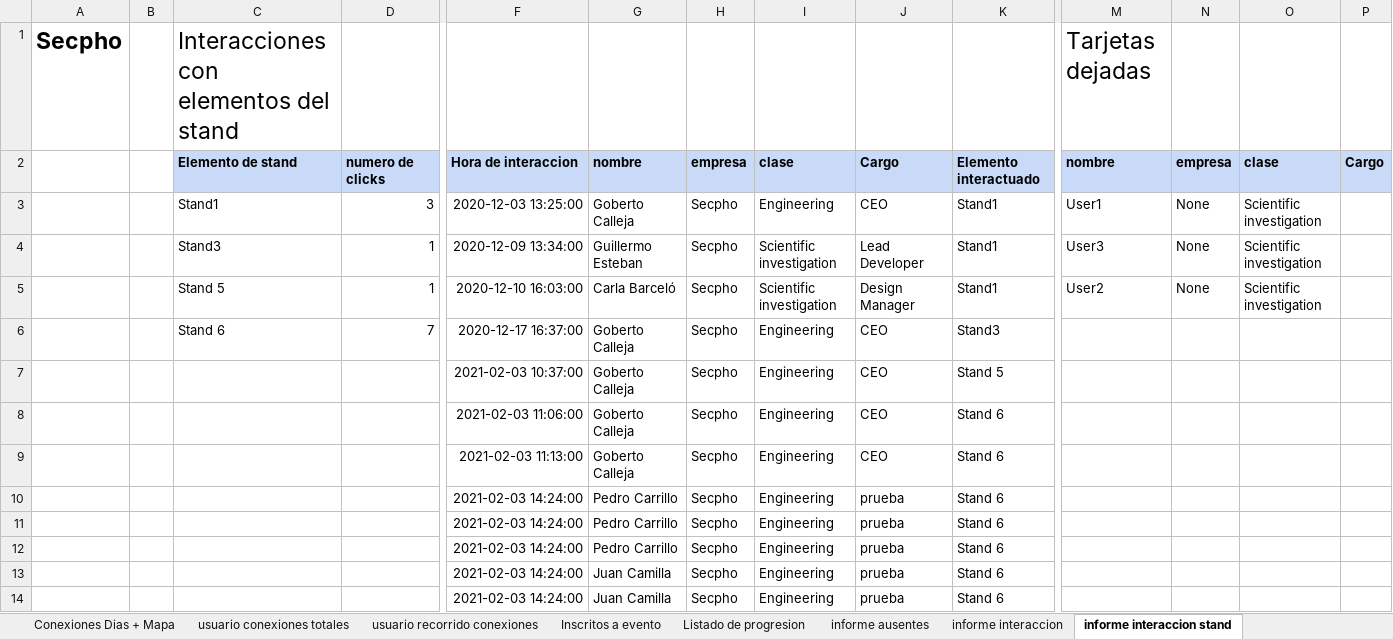
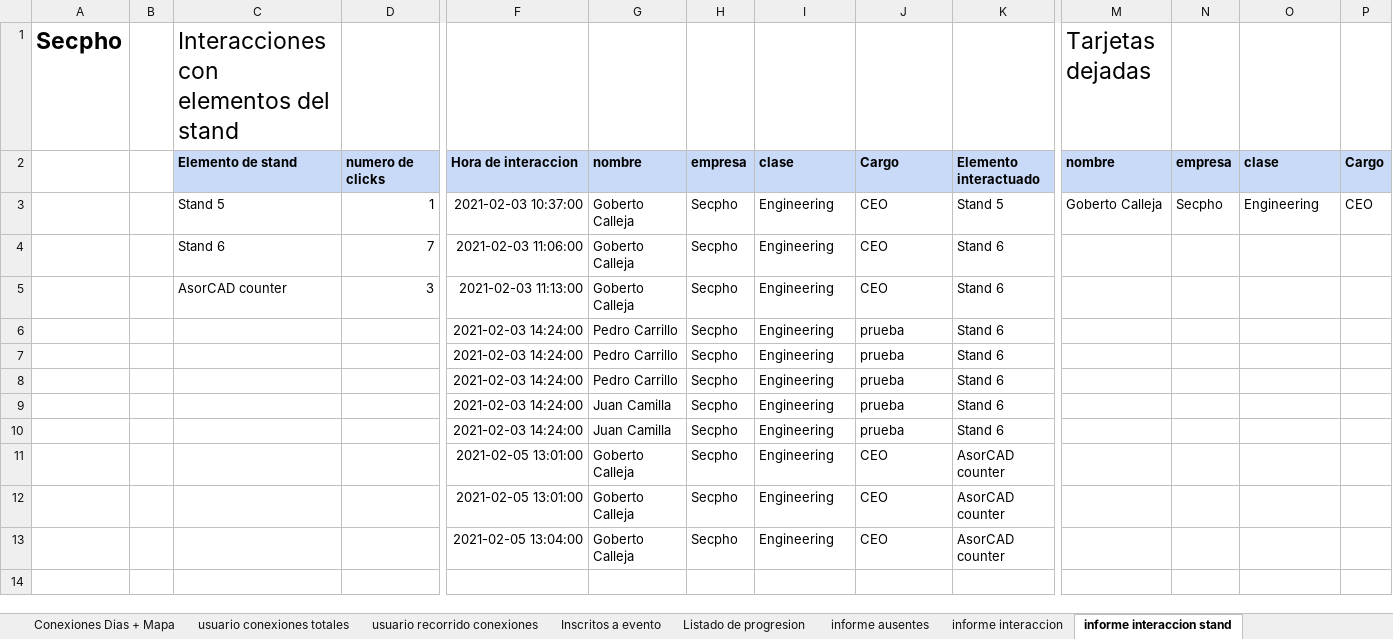
Before and after one commit to JavierCanalesV/Secpholand, an Excel workbook: MyProject2/Content/Excels/Reports.xlsx, sheet informe interaccion stand, drawn as a sheet; only a part is shown, gaps mark what is left out; values as stored, in another font and other column widths than the file's, no borders; removed rows and columns are numbered as before the commit, all else as after; rows hold the shown columns only; the diff names each change by its address in the sheet, - before the commit and + after, or states it on an @@ line.

Commit message:
Update stand and report

```diff
--- a/MyProject2/Content/Excels/Reports.xlsx (sheet informe interaccion stand)
+++ b/MyProject2/Content/Excels/Reports.xlsx (sheet informe interaccion stand)
-row 3:  |  | Stand1 | 3 | 2020-12-03 13:25:00 | Goberto Calleja | Secpho | Engineering | CEO | Stand1 | User1 | None | Scientific investigation
-row 4:  |  | Stand3 | 1 | 2020-12-09 13:34:00 | Guillermo Esteban | Secpho | Scientific investigation | Lead Developer | Stand1 | User3 | None | Scientific investigation
-row 5:  |  | Stand 5 | 1 | 2020-12-10 16:03:00 | Carla Barceló | Secpho | Scientific investigation | Design Manager | Stand1 | User2 | None | Scientific investigation
+row 3:  |  | Stand 5 | 1 | 2021-02-03 10:37:00 | Goberto Calleja | Secpho | Engineering | CEO | Stand 5 | Goberto Calleja | Secpho | Engineering | CEO
-F4: 2020-12-17 16:37:00
+F4: 2021-02-03 11:06:00
-K4: Stand3
+K4: Stand 6
-row 7:  |  |  |  | 2021-02-03 10:37:00 | Goberto Calleja | Secpho | Engineering | CEO | Stand 5
-row 8:  |  |  |  | 2021-02-03 11:06:00 | Goberto Calleja | Secpho | Engineering | CEO | Stand 6
-C5: (empty)
+C5: AsorCAD counter
-D5: (empty)
+D5: 3
+row 11:  |  |  |  | 2021-02-05 13:01:00 | Goberto Calleja | Secpho | Engineering | CEO | AsorCAD counter
+row 12:  |  |  |  | 2021-02-05 13:01:00 | Goberto Calleja | Secpho | Engineering | CEO | AsorCAD counter
+row 13:  |  |  |  | 2021-02-05 13:04:00 | Goberto Calleja | Secpho | Engineering | CEO | AsorCAD counter
```
Also changed, not shown: 8 other files.
